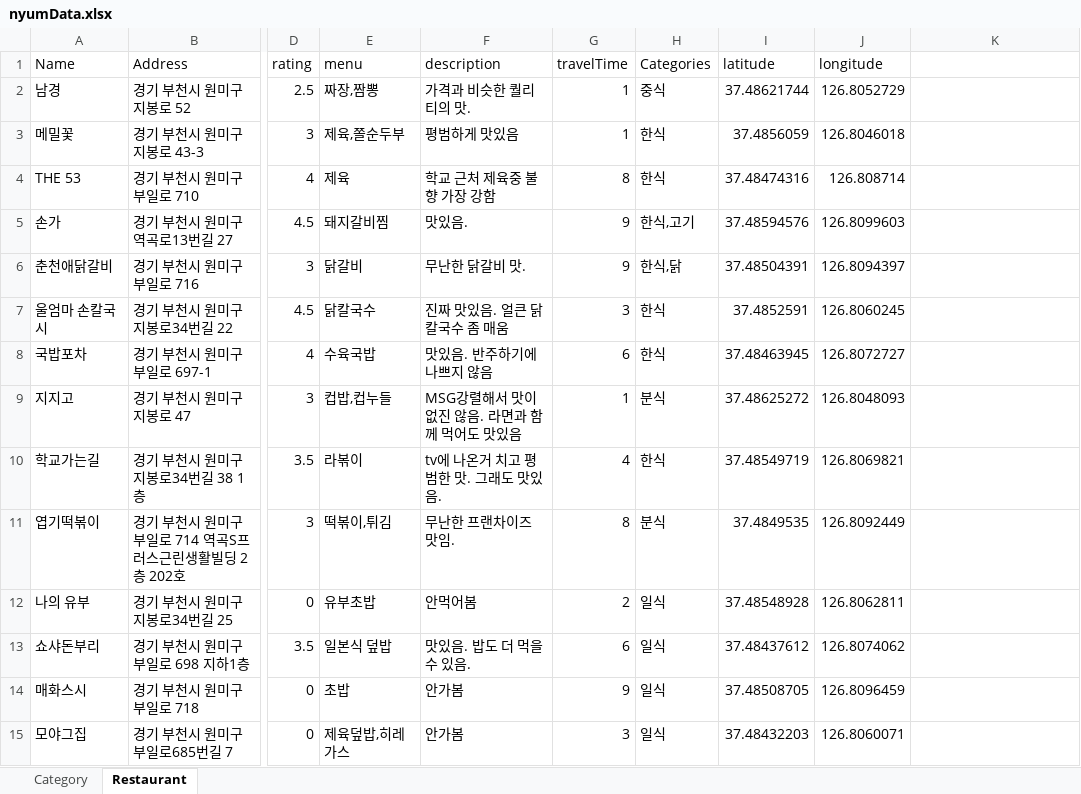
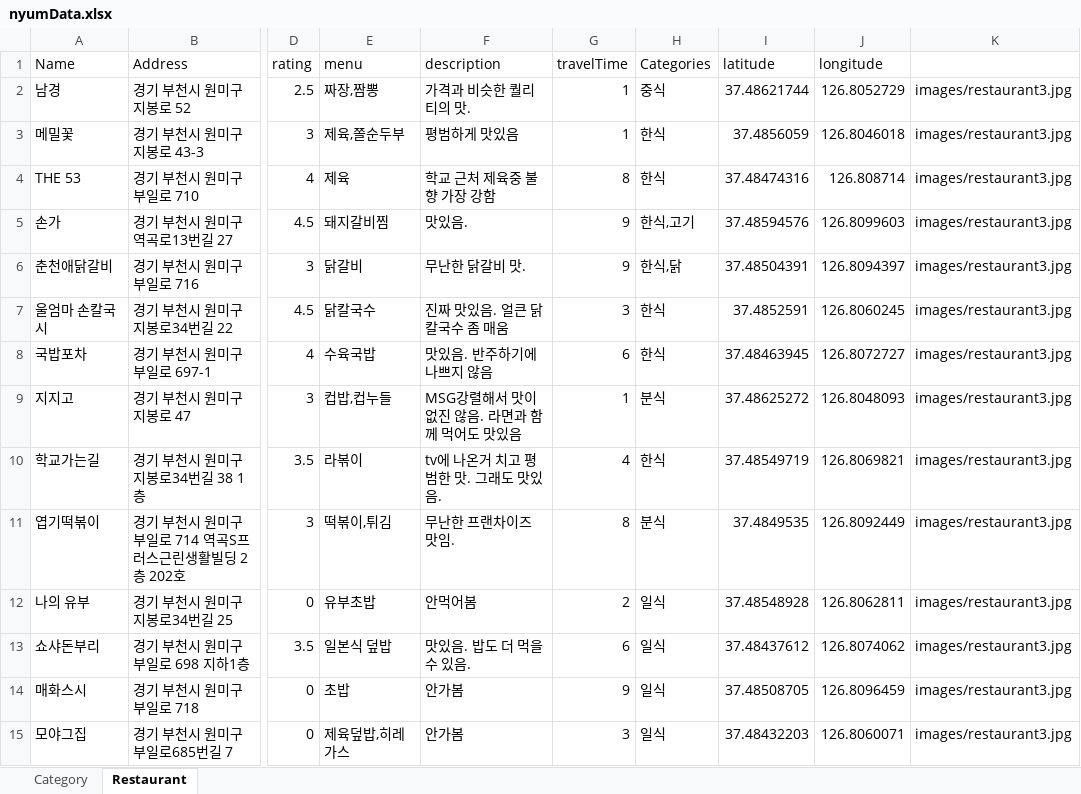
Before and after one commit to dfdfg42/nyum-tolic, an Excel workbook: src/main/resources/Data/nyumData.xlsx, sheet Restaurant, drawn as a sheet; only a part is shown, gaps mark what is left out; values as stored, in another font and other column widths than the file's, no cell formats; the diff covers the shown part only; the diff names each change by its address in the sheet, - before the commit and + after, or states it on an @@ line.

Commit message:
list.html 수정

```diff
--- a/src/main/resources/Data/nyumData.xlsx (sheet Restaurant)
+++ b/src/main/resources/Data/nyumData.xlsx (sheet Restaurant)
-K2:K15: (empty)
+K2:K15: images/restaurant3.jpg
```
Also changed, not shown: 74 edited cells elsewhere in this sheet, cell formats, 4 other files.
